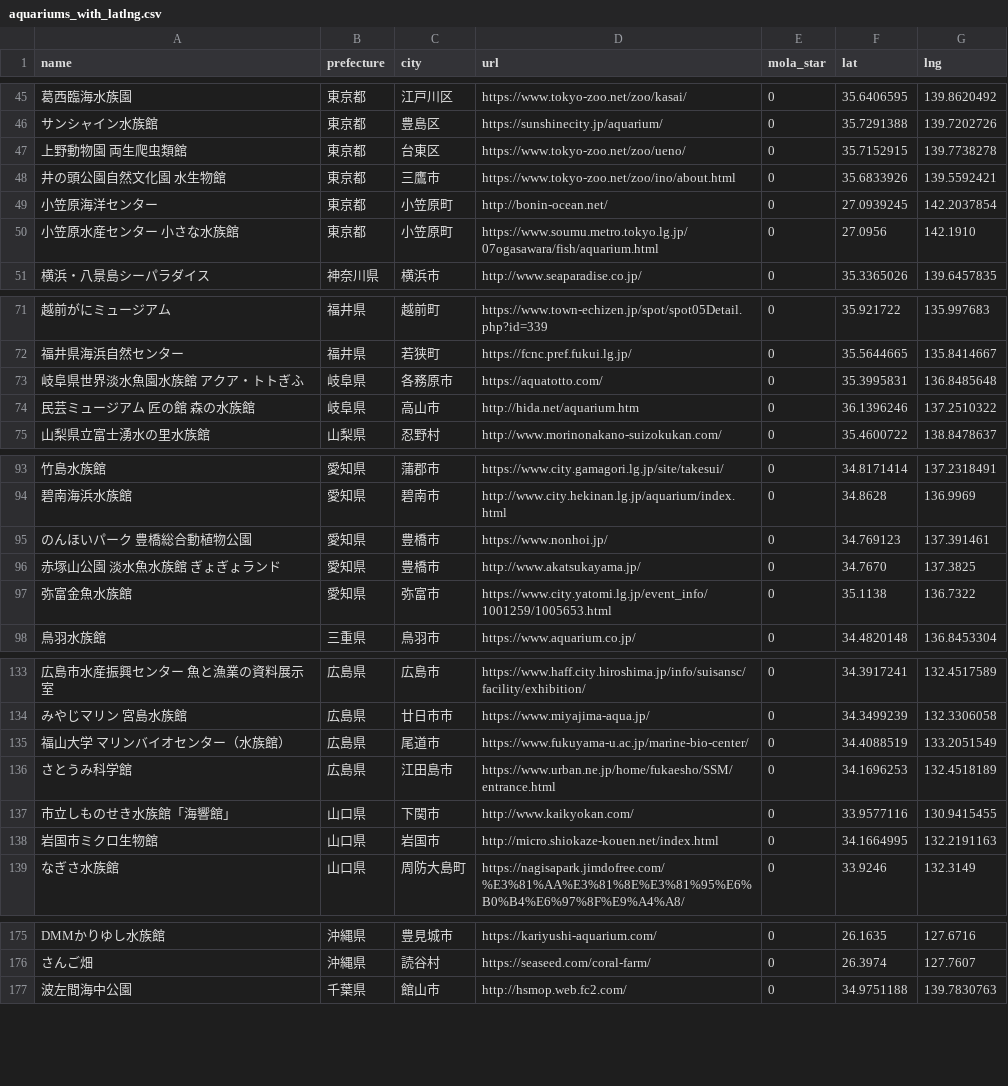
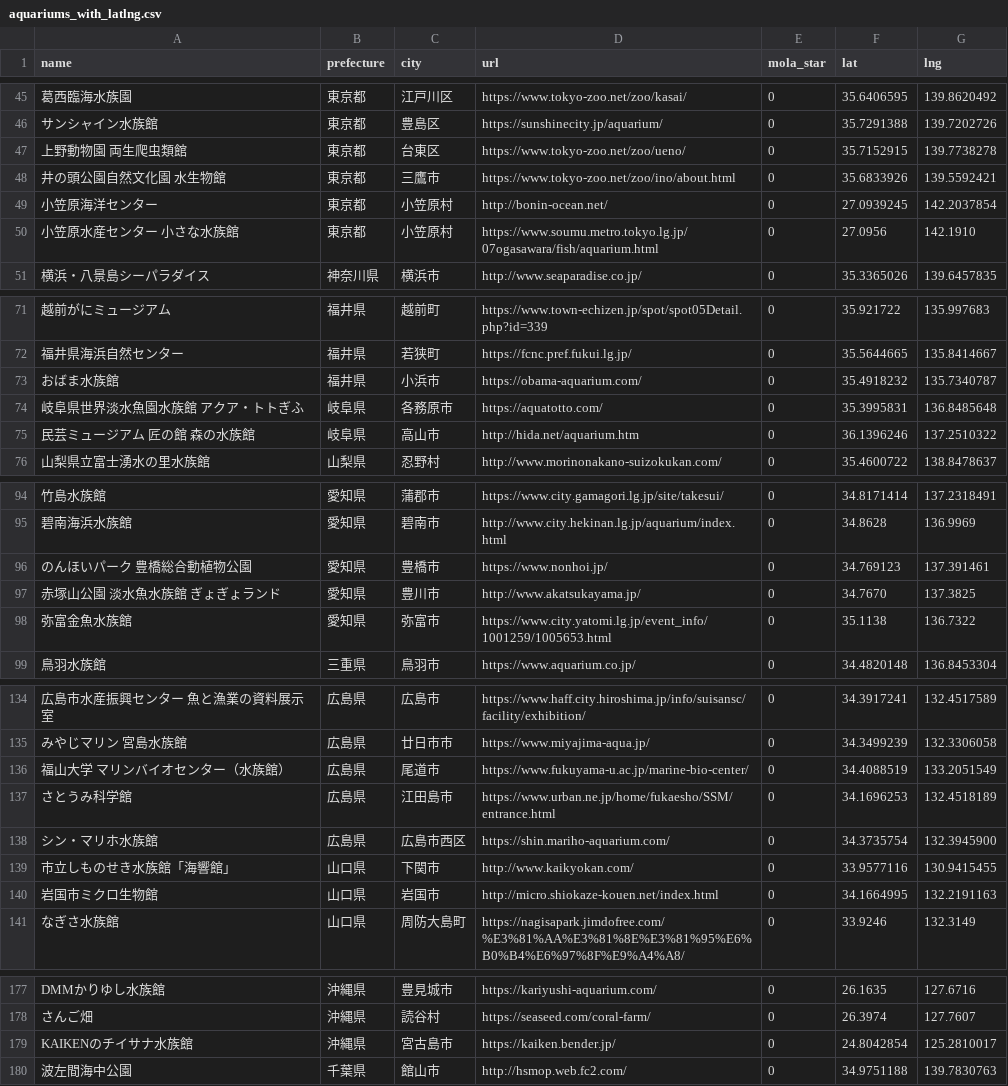
Before and after one commit to ryu467767/aquarium-log, a CSV file: aquariums_with_latlng.csv, drawn as a sheet; only a part is shown, gaps mark what is left out; addresses are those after the commit; the diff names each change by its address in the sheet, - before the commit and + after, or states it on an @@ line.

```diff
--- a/aquariums_with_latlng.csv
+++ b/aquariums_with_latlng.csv
-C49:C50 (city): 小笠原町
+C49:C50 (city): 小笠原村
+row 73: おばま水族館 | 福井県 | 小浜市 | https://obama-aquarium.com/ | 0 | 35.4918232 | 135.7340787
-C97 (city): 豊橋市
+C97 (city): 豊川市
+row 138: シン・マリホ水族館 | 広島県 | 広島市西区 | https://shin.mariho-aquarium.com/ | 0 | 34.3735754 | 132.3945900
+row 179: KAIKENのチイサナ水族館 | 沖縄県 | 宮古島市 | https://kaiken.bender.jp/ | 0 | 24.8042854 | 125.2810017
```
Also changed, not shown: aquariums_list.csv, 13 other files.
